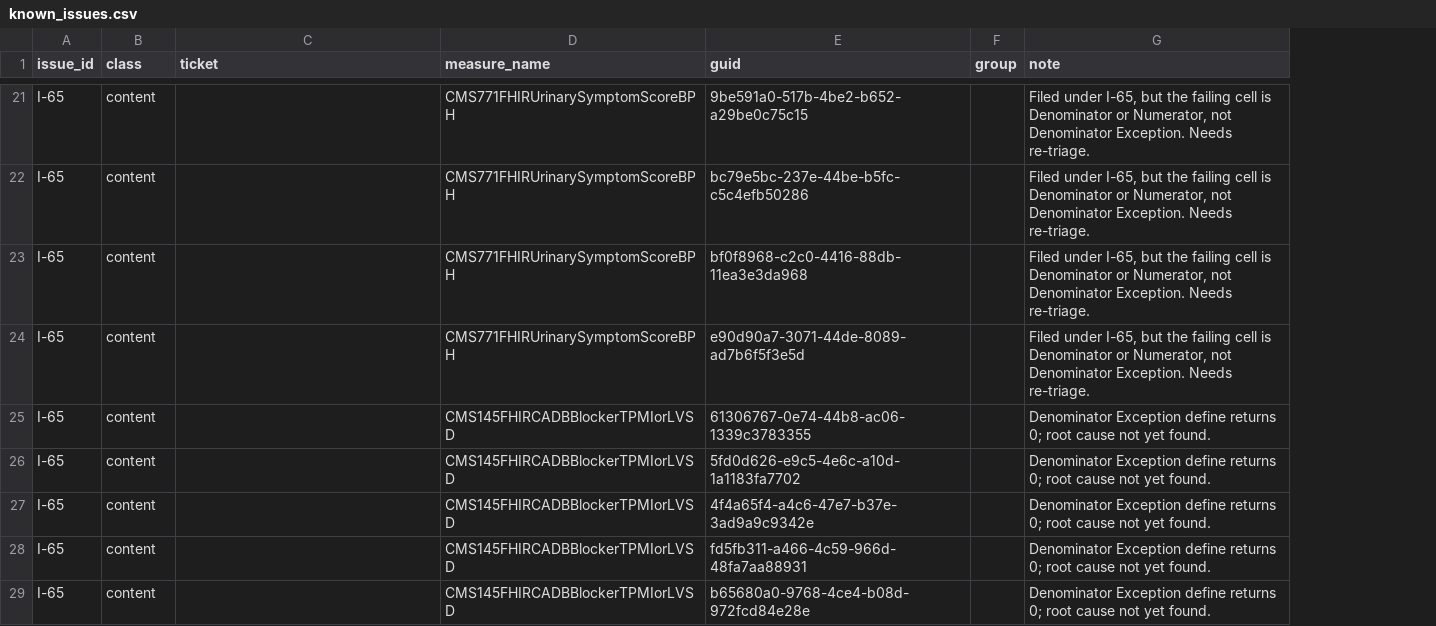
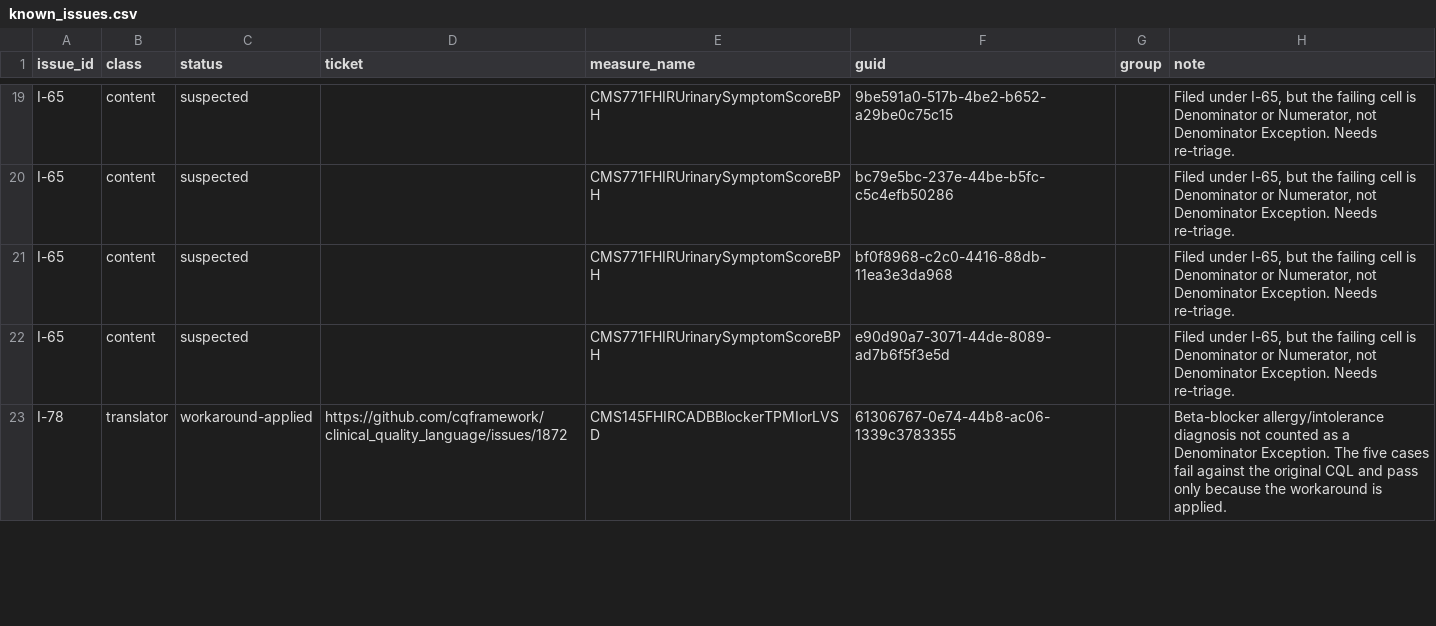
Before and after one commit to raleigh-g-thompson/dqm-content-cms-2025, a CSV file: scripts/comparison/known_issues.csv, drawn as a sheet; only a part is shown, gaps mark what is left out; removed rows and columns are numbered as before the commit, all else as after; the diff covers the shown part only; the diff names each change by its address in the sheet, - before the commit and + after, or states it on an @@ line.

Commit message:
update known issues, include new/updated repro tests

```diff
--- a/scripts/comparison/known_issues.csv
+++ b/scripts/comparison/known_issues.csv
+column C (status), rows 19-22: all suspected
-row 25: I-65 | content |  | CMS145FHIRCADBBlockerTPMIorLVSD | 61306767-0e74-44b8-ac06-1339c3783355 |  | Denominator Exception define returns 0; root cause not yet found.
-row 26: I-65 | content |  | CMS145FHIRCADBBlockerTPMIorLVSD | 5fd0d626-e9c5-4e6c-a10d-1a1183fa7702 |  | Denominator Exception define returns 0; root cause not yet found.
-row 27: I-65 | content |  | CMS145FHIRCADBBlockerTPMIorLVSD | 4f4a65f4-a4c6-47e7-b37e-3ad9a9c9342e |  | Denominator Exception define returns 0; root cause not yet found.
-row 28: I-65 | content |  | CMS145FHIRCADBBlockerTPMIorLVSD | fd5fb311-a466-4c59-966d-48fa7aa88931 |  | Denominator Exception define returns 0; root cause not yet found.
-row 29: I-65 | content |  | CMS145FHIRCADBBlockerTPMIorLVSD | b65680a0-9768-4ce4-b08d-972fcd84e28e |  | Denominator Exception define returns 0; root cause not yet found.
+row 23: I-78 | translator | workaround-applied | https://github.com/cqframework/clinical_quality_language/issues/1872 | CMS145FHIRCADBBlockerTPMIorLVSD | 61306767-0e74-44b8-ac06-1339c3783355 |  | Beta-blocker allergy/intolerance diagnosis not counted as a Denominator Exception. The five cases fail against the original CQL and pass only because the workaround is applied.
```
Also changed, not shown: 5 added rows and 2 removed rows elsewhere in this file, 12 other files.
